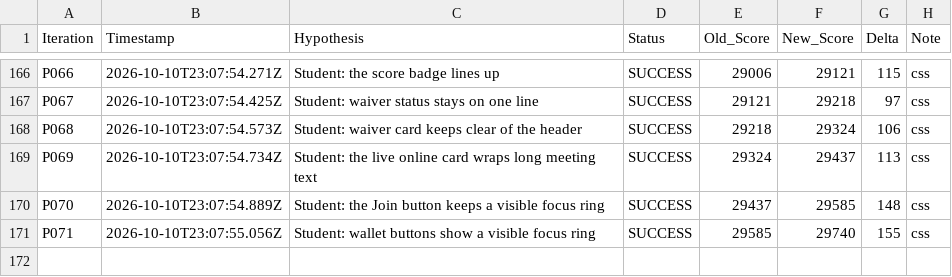
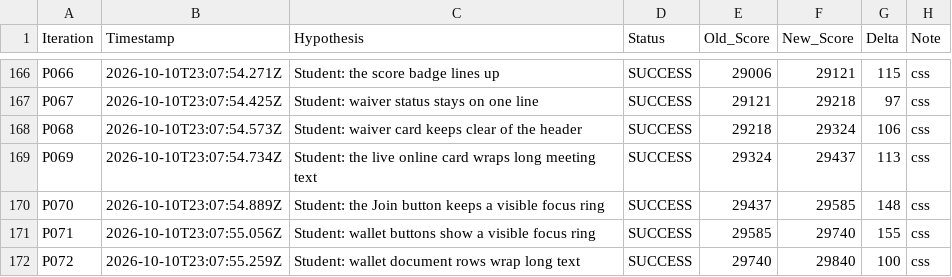
Before and after one commit to LastkingSwade/trainwithfifs-frontend, a TSV file: autoresearch-results.tsv, drawn as a sheet; only a part is shown, gaps mark what is left out; the diff names each change by its address in the sheet, - before the commit and + after, or states it on an @@ line.

```diff
--- a/autoresearch-results.tsv
+++ b/autoresearch-results.tsv
+row 172: P072 | 2026-10-10T23:07:55.259Z | Student: wallet document rows wrap long text | SUCCESS | 29740 | 29840 | 100 | css
```
Also changed, not shown: 1 other file.
